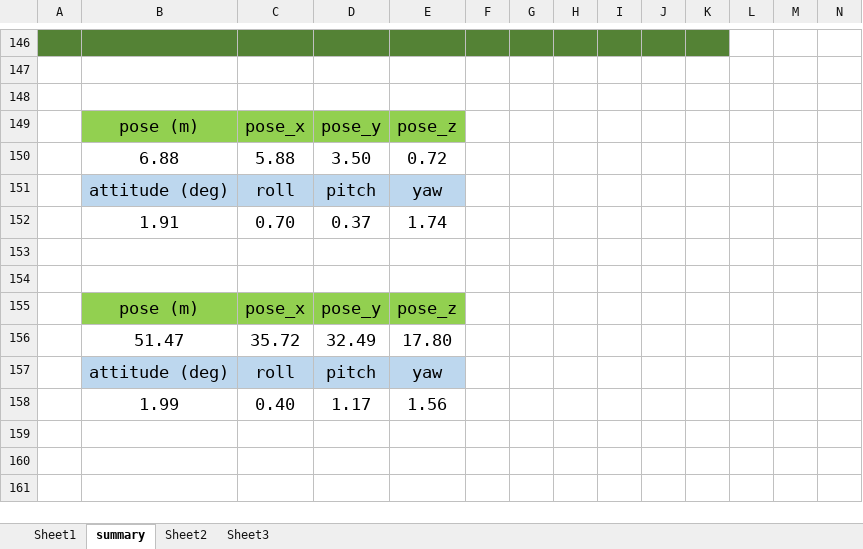
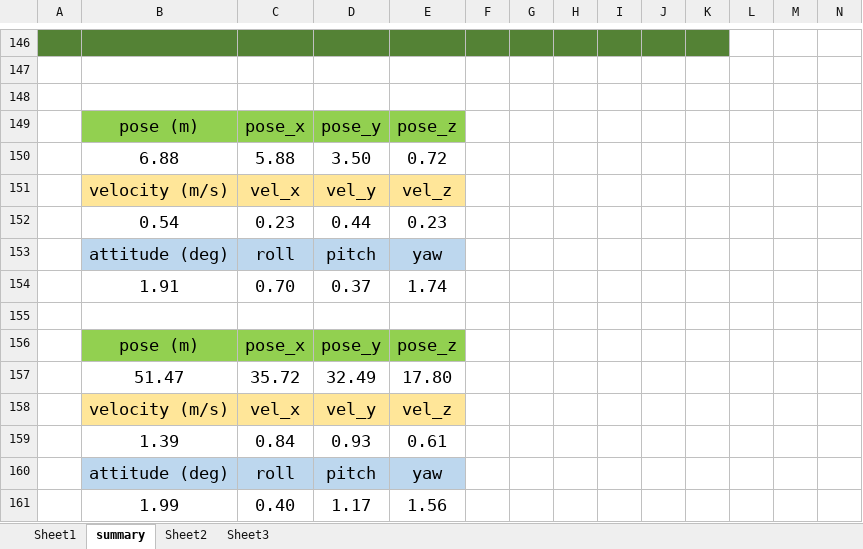
Before and after one commit to ysong-aceinna/vio-evaluate, an Excel workbook: result.xlsx, sheet summary, drawn as a sheet; only a part is shown, gaps mark what is left out; values as stored, in another font and other column widths than the file's, no borders; removed rows and columns are numbered as before the commit, all else as after; rows hold the shown columns only; the diff names each change by its address in the sheet, - before the commit and + after, or states it on an @@ line.

```diff
--- a/result.xlsx (sheet summary)
+++ b/result.xlsx (sheet summary)
+row 151:  | velocity (m/s) | vel_x | vel_y | vel_z
+row 152:  | 0.54 | 0.23 | 0.44 | 0.23
-row 154: (empty)
+row 158:  | velocity (m/s) | vel_x | vel_y | vel_z
+row 159:  | 1.39 | 0.84 | 0.93 | 0.61
```
Also changed, not shown: data_2019_10_8/align_vio_1_[2019-10-8].xlsx, 7 other files.
